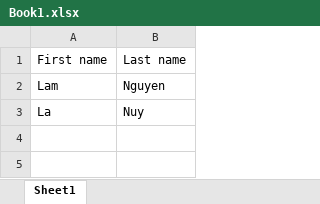
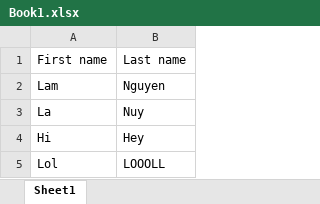
Before and after one commit to Armin865/Project1, an Excel workbook: ConsoleApp2/App-Data/Book1.xlsx, sheet Sheet1, drawn as a sheet; values as stored, in another font and other column widths than the file's, no borders; charts and pictures not drawn; the diff names each change by its address in the sheet, - before the commit and + after, or states it on an @@ line.

Commit message:
Insert Data from Excel to SQL Server

```diff
--- a/ConsoleApp2/App-Data/Book1.xlsx (sheet Sheet1)
+++ b/ConsoleApp2/App-Data/Book1.xlsx (sheet Sheet1)
+row 4: Hi | Hey
+row 5: Lol | LOOOLL
```
Also changed, not shown: charts or pictures, 6 other files.
